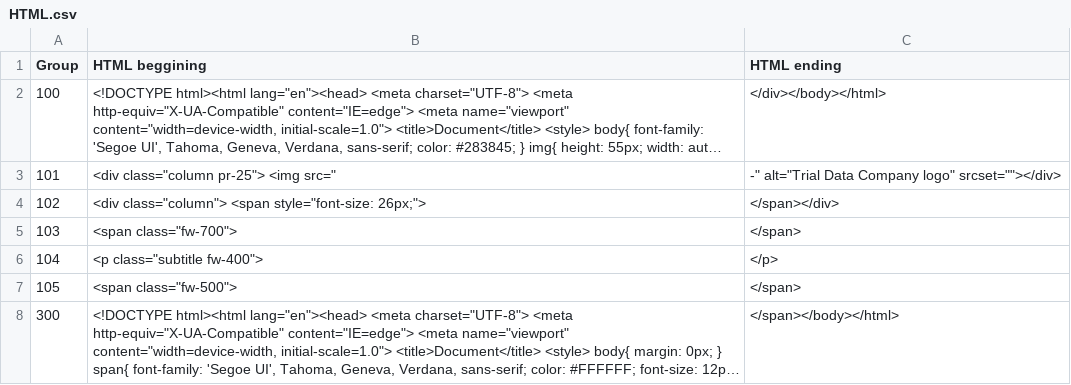
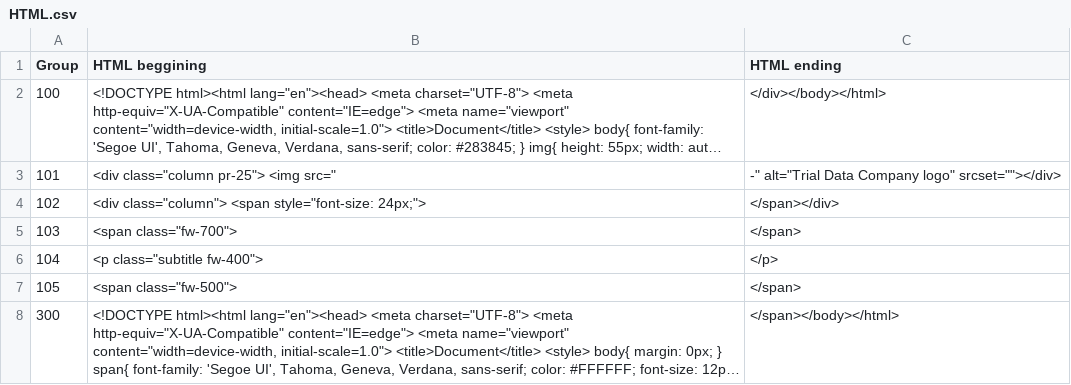
Before and after one commit to Ofrojas/files, a CSV file: HTML.csv, drawn as a sheet; long unchanged cells end in ….

Commit message:
Update HTML.csv

```diff
--- a/HTML.csv
+++ b/HTML.csv
@@ -3,3 +3,3 @@ Group|HTML beggining|HTML ending
 101|<div class="column pr-25">    <img src="|-" alt="Trial Data Company logo" srcset=""></div>
-102|<div class="column">    <span style="font-size: 26px;">|</span></div>
+102|<div class="column">    <span style="font-size: 24px;">|</span></div>
 103|<span class="fw-700">|</span>
```
